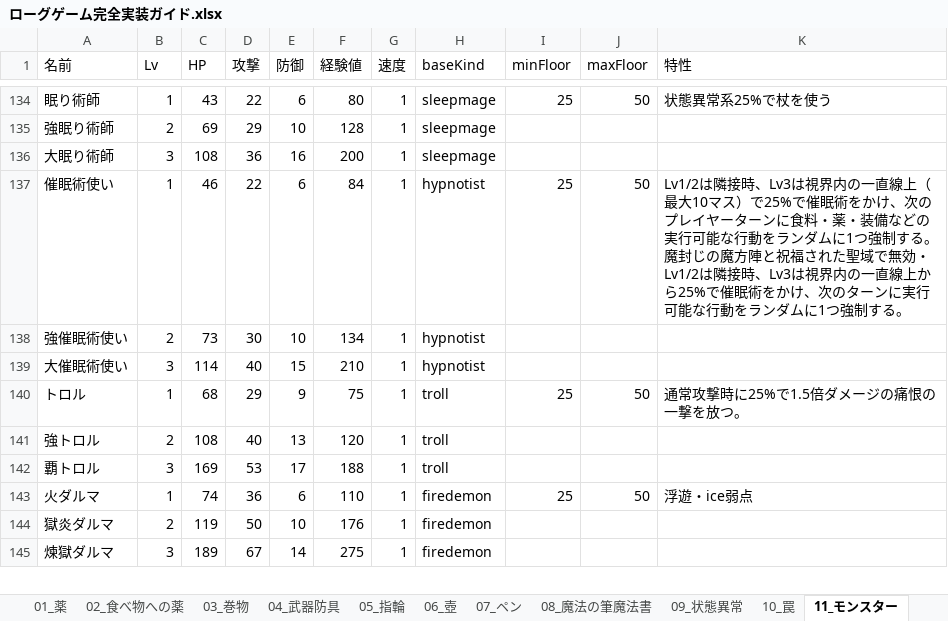
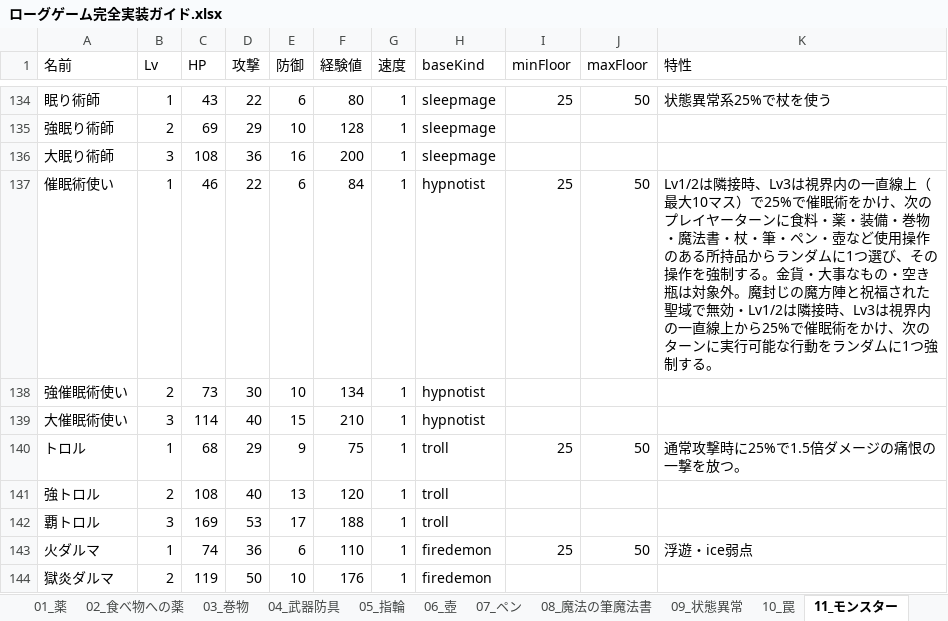
Before and after one commit to akechiment-commits/Rogue, an Excel workbook: ローグゲーム完全実装ガイド.xlsx, sheet 11_モンスター, drawn as a sheet; only a part is shown, gaps mark what is left out; the shorter side is filled out with more unchanged rows; values as stored, in another font and other column widths than the file's, no borders; the diff names each change by its address in the sheet, - before the commit and + after, or states it on an @@ line.

```diff
--- a/ローグゲーム完全実装ガイド.xlsx (sheet 11_モンスター)
+++ b/ローグゲーム完全実装ガイド.xlsx (sheet 11_モンスター)
-K137 (特性): …薬・装備などの実行可能な行動をランダムに1つ強制する。魔封じ…
+K137 (特性): …薬・装備・巻物・魔法書・杖・筆・ペン・壺など使用操作のある所持品からランダムに1つ選び、その操作を強制する。金貨・大事なもの・空き瓶は対象外。魔封じ…
```
Also changed, not shown: sheet 14_大箱, 3 other files.
